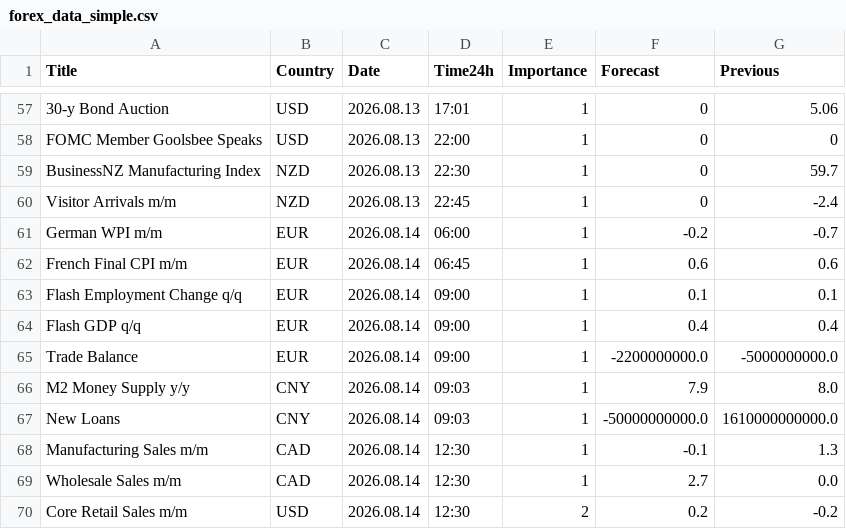
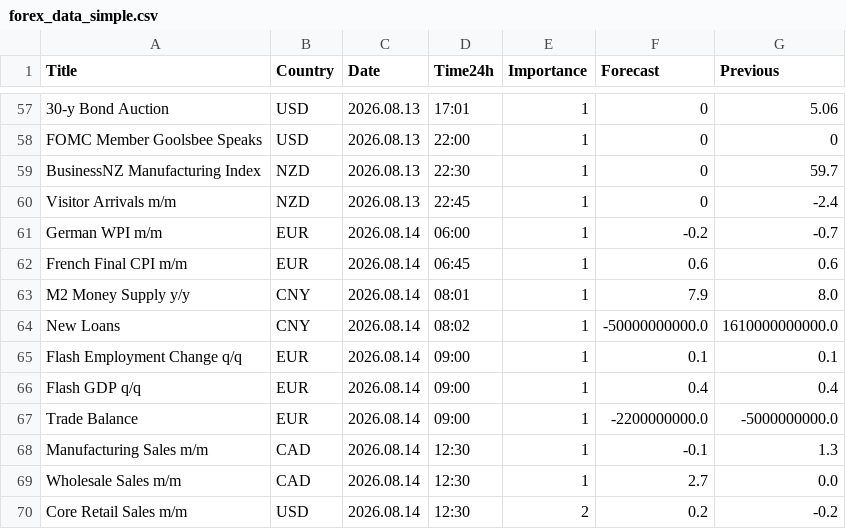
Before and after one commit to CryptoGamerDev/forex-calendar-data, a CSV file: forex_data_simple.csv, drawn as a sheet; only a part is shown, gaps mark what is left out; removed rows and columns are numbered as before the commit, all else as after; the diff names each change by its address in the sheet, - before the commit and + after, or states it on an @@ line.

```diff
--- a/forex_data_simple.csv
+++ b/forex_data_simple.csv
+row 63: M2 Money Supply y/y | CNY | 2026.08.14 | 08:01 | 1 | 7.9 | 8.0
+row 64: New Loans | CNY | 2026.08.14 | 08:02 | 1 | -50000000000.0 | 1610000000000.0
-row 66: M2 Money Supply y/y | CNY | 2026.08.14 | 09:03 | 1 | 7.9 | 8.0
-row 67: New Loans | CNY | 2026.08.14 | 09:03 | 1 | -50000000000.0 | 1610000000000.0
```
Also changed, not shown: forex_data_raw.csv.
